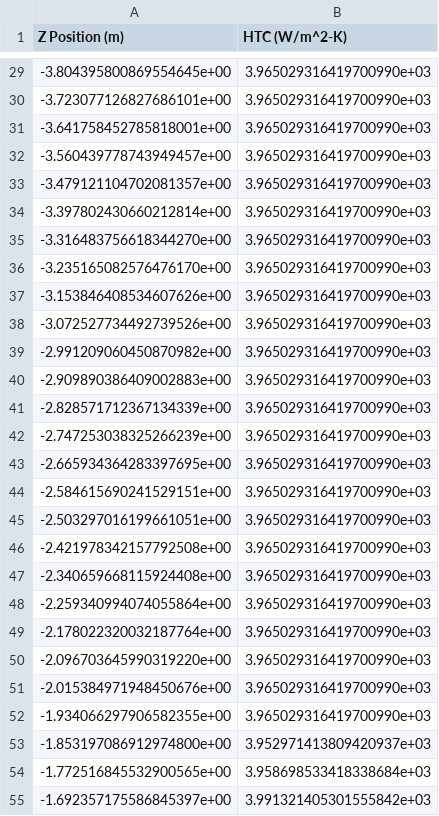
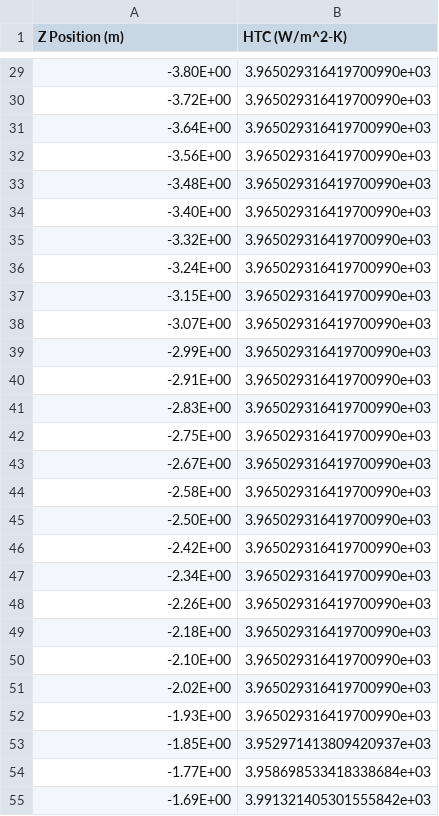
Before and after one commit to gt-space/NESS, a CSV file: NESS/Plots and Images/Hopper_Bartz_HTC_550lbf_2_2_26.csv, drawn as a sheet; only a part is shown, gaps mark what is left out; the diff covers the shown part only.

```diff
--- a/NESS/Plots and Images/Hopper_Bartz_HTC_550lbf_2_2_26.csv
+++ b/NESS/Plots and Images/Hopper_Bartz_HTC_550lbf_2_2_26.csv
@@ -29,27 +29,27 @@ Z Position (m), HTC (W/m^2-K)
--3.804395800869554645e+00,3.965029316419700990e+03
--3.723077126827686101e+00,3.965029316419700990e+03
--3.641758452785818001e+00,3.965029316419700990e+03
--3.560439778743949457e+00,3.965029316419700990e+03
--3.479121104702081357e+00,3.965029316419700990e+03
--3.397802430660212814e+00,3.965029316419700990e+03
--3.316483756618344270e+00,3.965029316419700990e+03
--3.235165082576476170e+00,3.965029316419700990e+03
--3.153846408534607626e+00,3.965029316419700990e+03
--3.072527734492739526e+00,3.965029316419700990e+03
--2.991209060450870982e+00,3.965029316419700990e+03
--2.909890386409002883e+00,3.965029316419700990e+03
--2.828571712367134339e+00,3.965029316419700990e+03
--2.747253038325266239e+00,3.965029316419700990e+03
--2.665934364283397695e+00,3.965029316419700990e+03
--2.584615690241529151e+00,3.965029316419700990e+03
--2.503297016199661051e+00,3.965029316419700990e+03
--2.421978342157792508e+00,3.965029316419700990e+03
--2.340659668115924408e+00,3.965029316419700990e+03
--2.259340994074055864e+00,3.965029316419700990e+03
--2.178022320032187764e+00,3.965029316419700990e+03
--2.096703645990319220e+00,3.965029316419700990e+03
--2.015384971948450676e+00,3.965029316419700990e+03
--1.934066297906582355e+00,3.965029316419700990e+03
--1.853197086912974800e+00,3.952971413809420937e+03
--1.772516845532900565e+00,3.958698533418338684e+03
--1.692357175586845397e+00,3.991321405301555842e+03
+-3.80E+00,3.965029316419700990e+03
+-3.72E+00,3.965029316419700990e+03
+-3.64E+00,3.965029316419700990e+03
+-3.56E+00,3.965029316419700990e+03
+-3.48E+00,3.965029316419700990e+03
+-3.40E+00,3.965029316419700990e+03
+-3.32E+00,3.965029316419700990e+03
+-3.24E+00,3.965029316419700990e+03
+-3.15E+00,3.965029316419700990e+03
+-3.07E+00,3.965029316419700990e+03
+-2.99E+00,3.965029316419700990e+03
+-2.91E+00,3.965029316419700990e+03
+-2.83E+00,3.965029316419700990e+03
+-2.75E+00,3.965029316419700990e+03
+-2.67E+00,3.965029316419700990e+03
+-2.58E+00,3.965029316419700990e+03
+-2.50E+00,3.965029316419700990e+03
+-2.42E+00,3.965029316419700990e+03
+-2.34E+00,3.965029316419700990e+03
+-2.26E+00,3.965029316419700990e+03
+-2.18E+00,3.965029316419700990e+03
+-2.10E+00,3.965029316419700990e+03
+-2.02E+00,3.965029316419700990e+03
+-1.93E+00,3.965029316419700990e+03
+-1.85E+00,3.952971413809420937e+03
+-1.77E+00,3.958698533418338684e+03
+-1.69E+00,3.991321405301555842e+03
```
Also changed, not shown: 49 edited cells elsewhere in this file, 3 other files.
